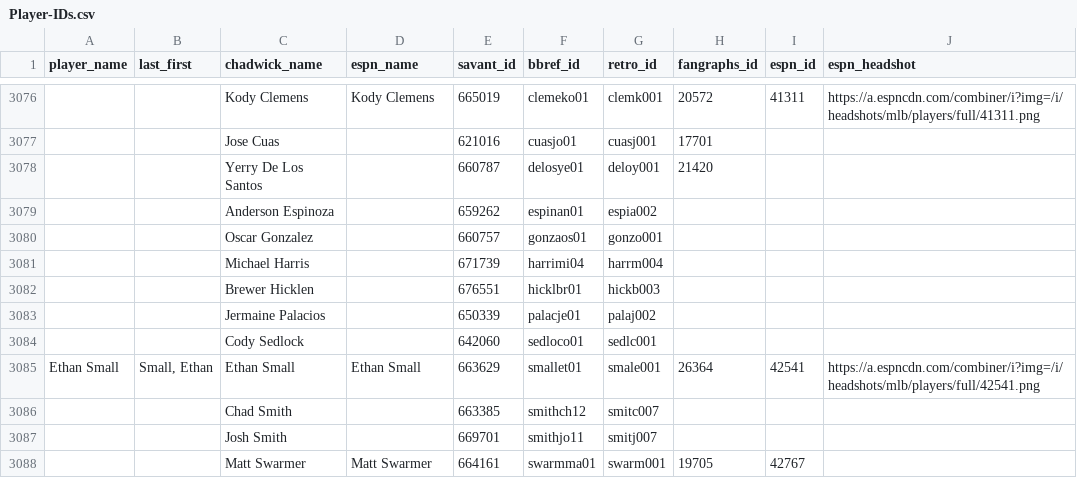
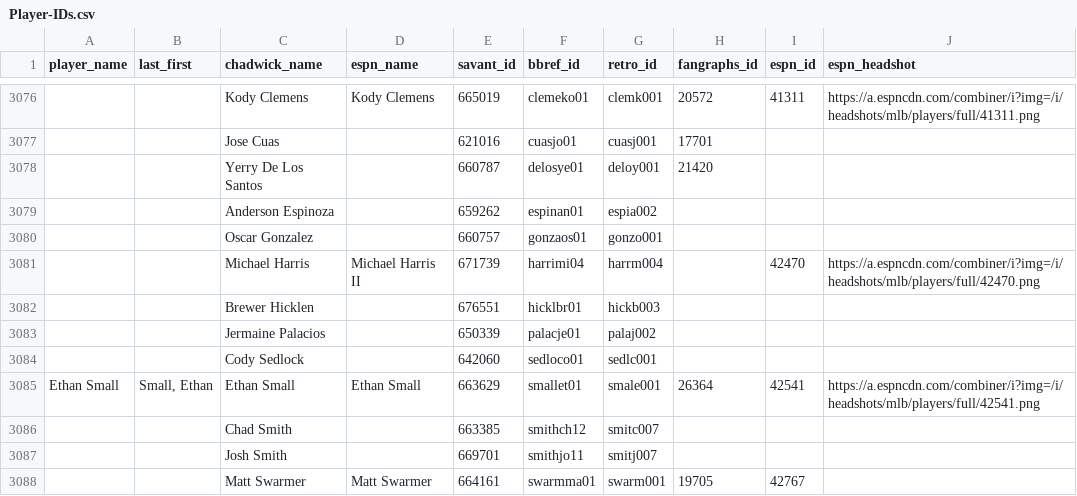
Before and after one commit to camdenk/mlbplotR-data, a CSV file: Player-IDs.csv, drawn as a sheet; only a part is shown, gaps mark what is left out; the diff names each change by its address in the sheet, - before the commit and + after, or states it on an @@ line.

Commit message:
Michael Harris Headshot

```diff
--- a/Player-IDs.csv
+++ b/Player-IDs.csv
-D3081 (espn_name): (empty)
+D3081 (espn_name): Michael Harris II
-I3081 (espn_id): (empty)
+I3081 (espn_id): 42470
-J3081 (espn_headshot): (empty)
+J3081 (espn_headshot): https://a.espncdn.com/combiner/i?img=/i/headshots/mlb/players/full/42470.png
```
Also changed, not shown: 1 other file.
